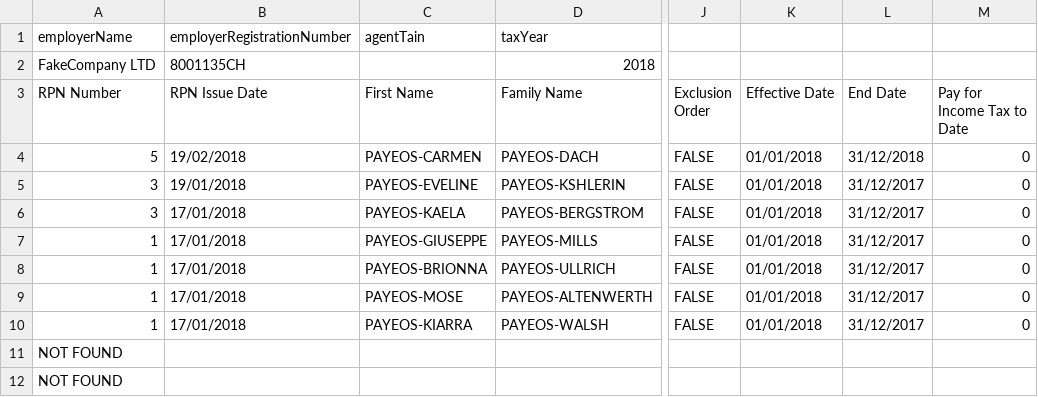
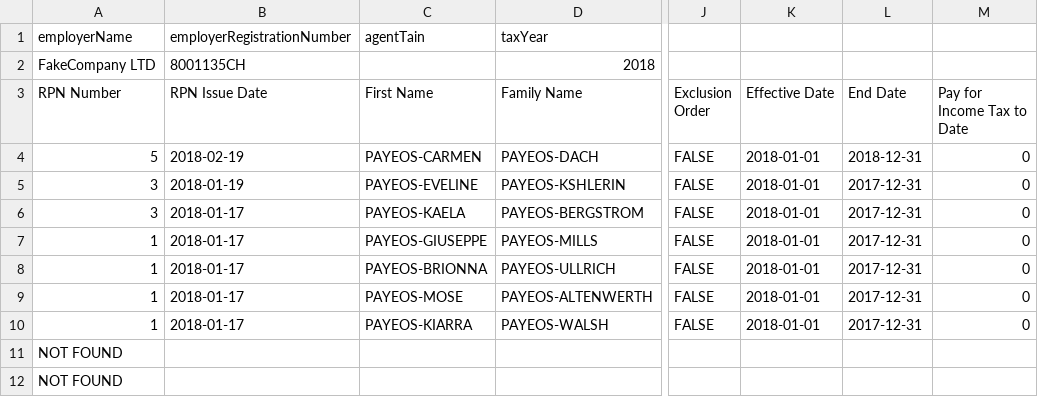
Before and after one commit to revtestaccount/paye-employers-documentation, a CSV file: Screens/RPN_CSV_Example.csv, drawn as a sheet; only a part is shown, gaps mark what is left out; the diff names each change by its address in the sheet, - before the commit and + after, or states it on an @@ line.

Commit message:
Fixed dates in rpn csv examples

```diff
--- a/Screens/RPN_CSV_Example.csv
+++ b/Screens/RPN_CSV_Example.csv
-B4 (RPN Issue Date): 19/02/2018
+B4 (RPN Issue Date): 2018-02-19
-K4:K10 (Effective Date): 01/01/2018
+K4:K10 (Effective Date): 2018-01-01
-L4 (End Date): 31/12/2018
+L4 (End Date): 2018-12-31
-B5 (RPN Issue Date): 19/01/2018
+B5 (RPN Issue Date): 2018-01-19
-L5:L10 (End Date): 31/12/2017
+L5:L10 (End Date): 2017-12-31
-B6:B10 (RPN Issue Date): 17/01/2018
+B6:B10 (RPN Issue Date): 2018-01-17
```
Also changed, not shown: 1 other file.
